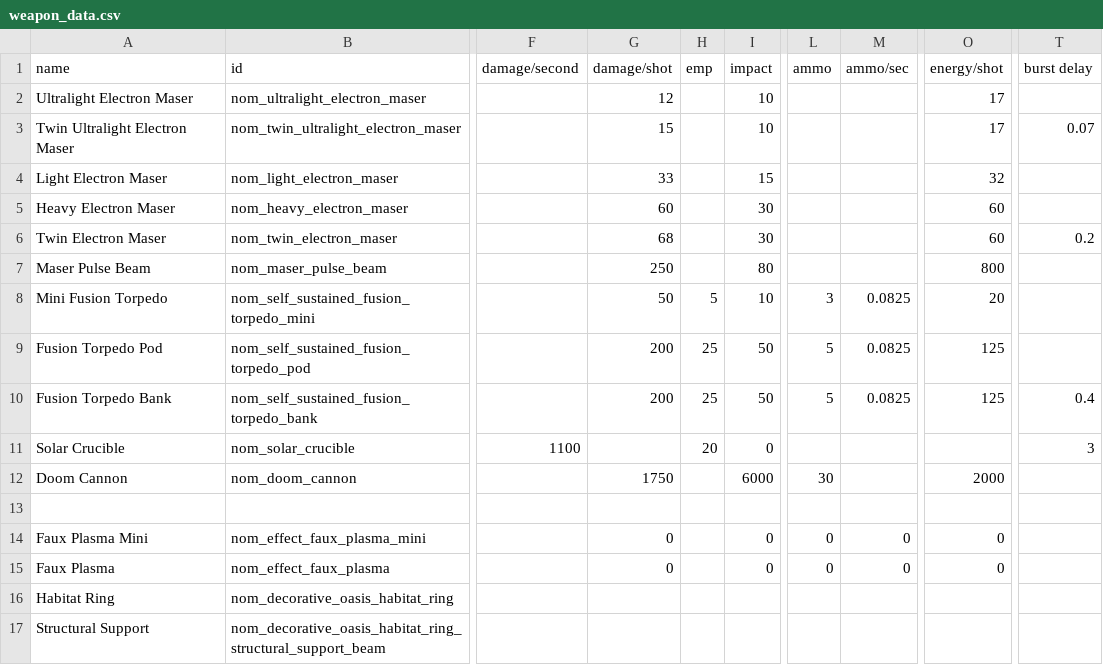
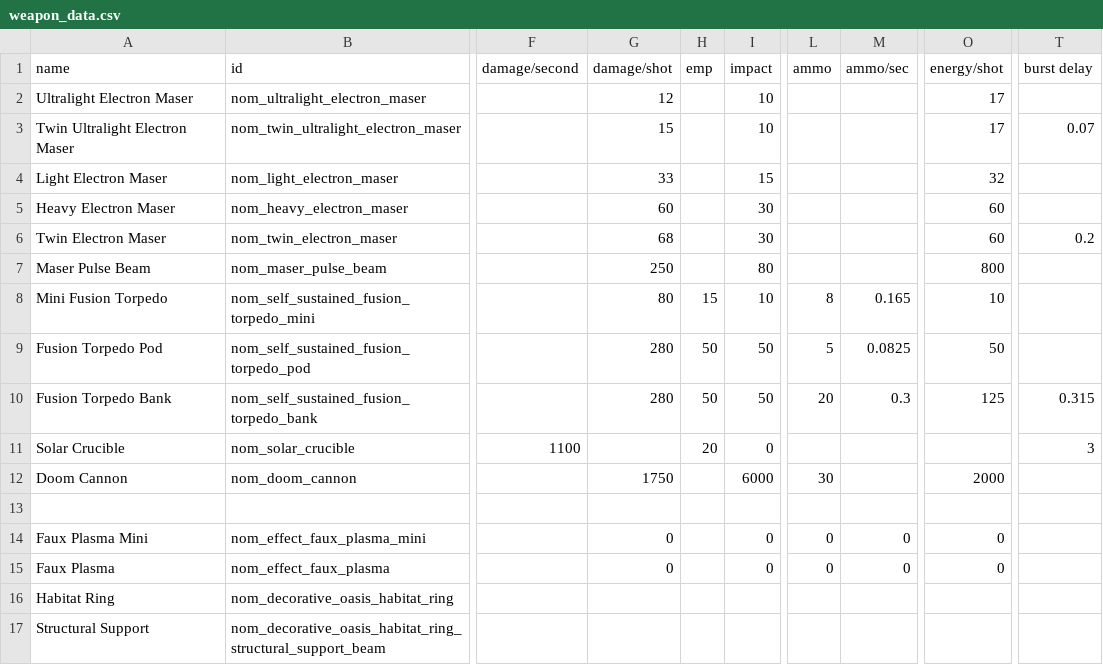
Before and after one commit to Trylobot/ss-nom, a CSV file: data/weapons/weapon_data.csv, drawn as a sheet; only a part is shown, gaps mark what is left out; the diff names each change by its address in the sheet, - before the commit and + after, or states it on an @@ line.

```diff
--- a/data/weapons/weapon_data.csv
+++ b/data/weapons/weapon_data.csv
-G8 (damage/shot): 50
+G8 (damage/shot): 80
-H8 (emp): 5
+H8 (emp): 15
-L8 (ammo): 3
+L8 (ammo): 8
-M8 (ammo/sec): 0.0825
+M8 (ammo/sec): 0.165
-O8 (energy/shot): 20
+O8 (energy/shot): 10
-G9:G10 (damage/shot): 200
+G9:G10 (damage/shot): 280
-H9:H10 (emp): 25
+H9:H10 (emp): 50
-O9 (energy/shot): 125
+O9 (energy/shot): 50
-L10 (ammo): 5
+L10 (ammo): 20
-M10 (ammo/sec): 0.0825
+M10 (ammo/sec): 0.3
-T10 (burst delay): 0.4
+T10 (burst delay): 0.315
```
Also changed, not shown: 1 other file.
